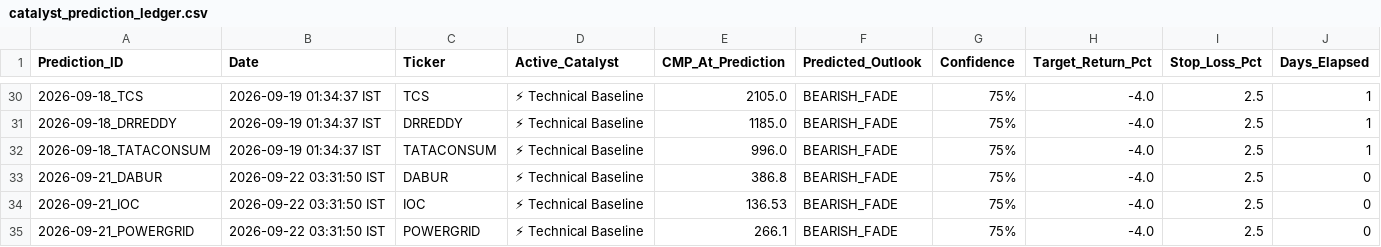
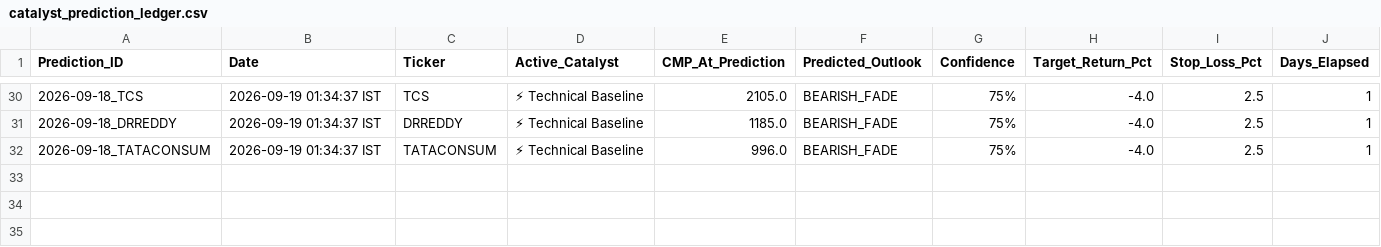
Before and after one commit to purntripathi-cmd/catalyst-pulse-pro, a CSV file: catalyst_prediction_ledger.csv, drawn as a sheet; only a part is shown, gaps mark what is left out; rows hold the shown columns only; the diff names each change by its address in the sheet, - before the commit and + after, or states it on an @@ line.

Commit message:
Ledger update [2026-09-22 19:55:35 IST]

```diff
--- a/catalyst_prediction_ledger.csv
+++ b/catalyst_prediction_ledger.csv
-row 33: 2026-09-21_DABUR | 2026-09-22 03:31:50 IST | DABUR | ⚡ Technical Baseline | 386.8 | BEARISH_FADE | 75% | -4.0 | 2.5 | 0
-row 34: 2026-09-21_IOC | 2026-09-22 03:31:50 IST | IOC | ⚡ Technical Baseline | 136.53 | BEARISH_FADE | 75% | -4.0 | 2.5 | 0
-row 35: 2026-09-21_POWERGRID | 2026-09-22 03:31:50 IST | POWERGRID | ⚡ Technical Baseline | 266.1 | BEARISH_FADE | 75% | -4.0 | 2.5 | 0
```
